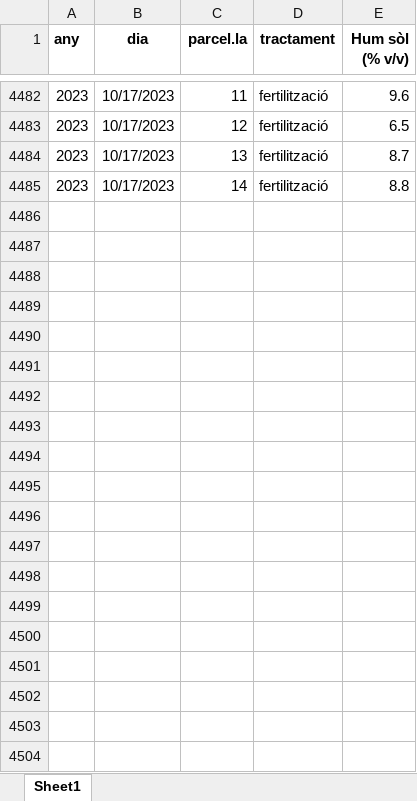
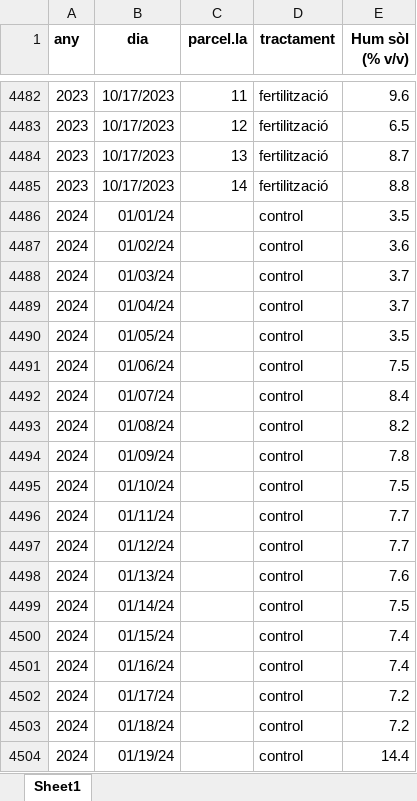
Before and after one commit to Emunozho/Model_Prades, an Excel workbook: Data/Climate/Soil_moisture/SM_Prades.xlsx, sheet Sheet1, drawn as a sheet; only a part is shown, gaps mark what is left out; values as stored, in another font and other column widths than the file's, no borders; the diff covers the shown part only; the diff names each change by its address in the sheet, - before the commit and + after, or states it on an @@ line.

```diff
--- a/Data/Climate/Soil_moisture/SM_Prades.xlsx (sheet Sheet1)
+++ b/Data/Climate/Soil_moisture/SM_Prades.xlsx (sheet Sheet1)
+row 4486: 2024 | 01/01/24 |  | control | 3.5
+row 4487: 2024 | 01/02/24 |  | control | 3.6
+row 4488: 2024 | 01/03/24 |  | control | 3.7
+row 4489: 2024 | 01/04/24 |  | control | 3.7
+row 4490: 2024 | 01/05/24 |  | control | 3.5
+row 4491: 2024 | 01/06/24 |  | control | 7.5
+row 4492: 2024 | 01/07/24 |  | control | 8.4
+row 4493: 2024 | 01/08/24 |  | control | 8.2
+row 4494: 2024 | 01/09/24 |  | control | 7.8
+row 4495: 2024 | 01/10/24 |  | control | 7.5
+row 4496: 2024 | 01/11/24 |  | control | 7.7
+row 4497: 2024 | 01/12/24 |  | control | 7.7
+row 4498: 2024 | 01/13/24 |  | control | 7.6
+row 4499: 2024 | 01/14/24 |  | control | 7.5
+row 4500: 2024 | 01/15/24 |  | control | 7.4
+row 4501: 2024 | 01/16/24 |  | control | 7.4
+row 4502: 2024 | 01/17/24 |  | control | 7.2
+row 4503: 2024 | 01/18/24 |  | control | 7.2
+row 4504: 2024 | 01/19/24 |  | control | 14.4
```
Also changed, not shown: 136 added rows and 6 edited cells elsewhere in this sheet, Data/LabResults/Air_ecosystem_d14C.xlsx, Data/LabResults/Air_soil_field_d14C.xlsx, 22 other files.
